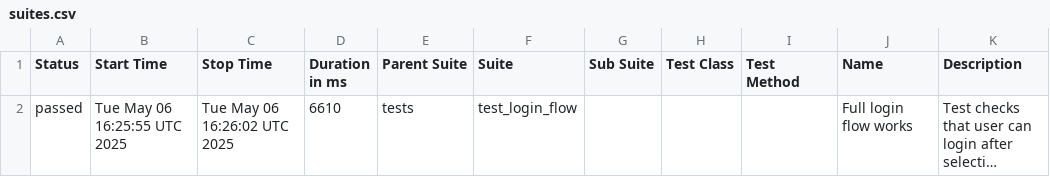
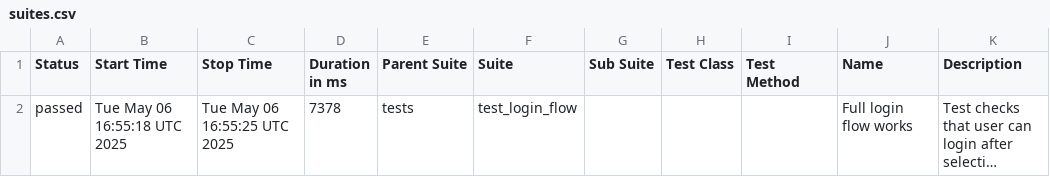
Before and after one commit to evarnavs/demo_ui, a CSV file: data/suites.csv, drawn as a sheet; long unchanged cells end in …; the diff names each change by its address in the sheet, - before the commit and + after, or states it on an @@ line.

```diff
--- a/data/suites.csv
+++ b/data/suites.csv
-B2 (Start Time): Tue May 06 16:25:55 UTC 2025
+B2 (Start Time): Tue May 06 16:55:18 UTC 2025
-C2 (Stop Time): Tue May 06 16:26:02 UTC 2025
+C2 (Stop Time): Tue May 06 16:55:25 UTC 2025
-D2 (Duration in ms): 6610
+D2 (Duration in ms): 7378
```
Also changed, not shown: 16 other files.
